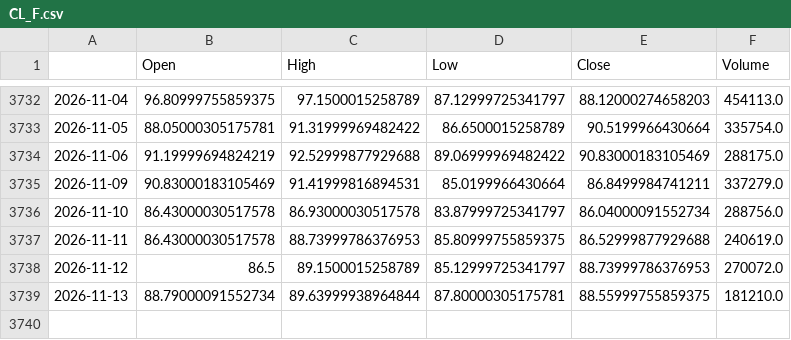
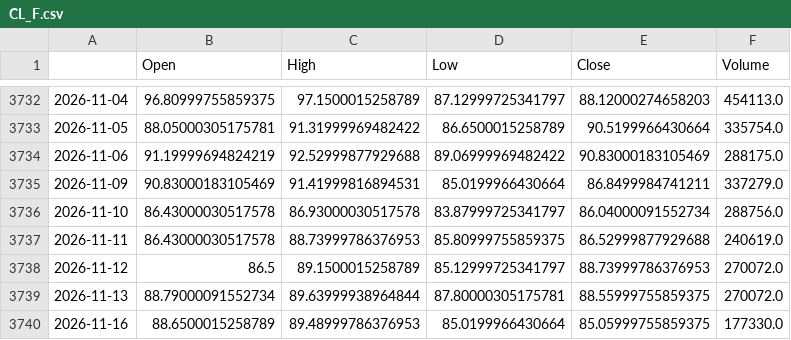
Before and after one commit to matsumusota37-lab/nikkei-predictor, a CSV file: data/CL_F.csv, drawn as a sheet; only a part is shown, gaps mark what is left out.

```diff
--- a/data/CL_F.csv
+++ b/data/CL_F.csv
@@ -3738,2 +3738,3 @@
 2026-11-12,86.5,89.1500015258789,85.12999725341797,88.73999786376953,270072.0
-2026-11-13,88.79000091552734,89.63999938964844,87.80000305175781,88.55999755859375,181210.0
+2026-11-13,88.79000091552734,89.63999938964844,87.80000305175781,88.55999755859375,270072.0
+2026-11-16,88.6500015258789,89.48999786376953,85.0199966430664,85.05999755859375,177330.0
```
Also changed, not shown: data/EURJPY_X.csv, data/GSPC.csv, 15 other files.
